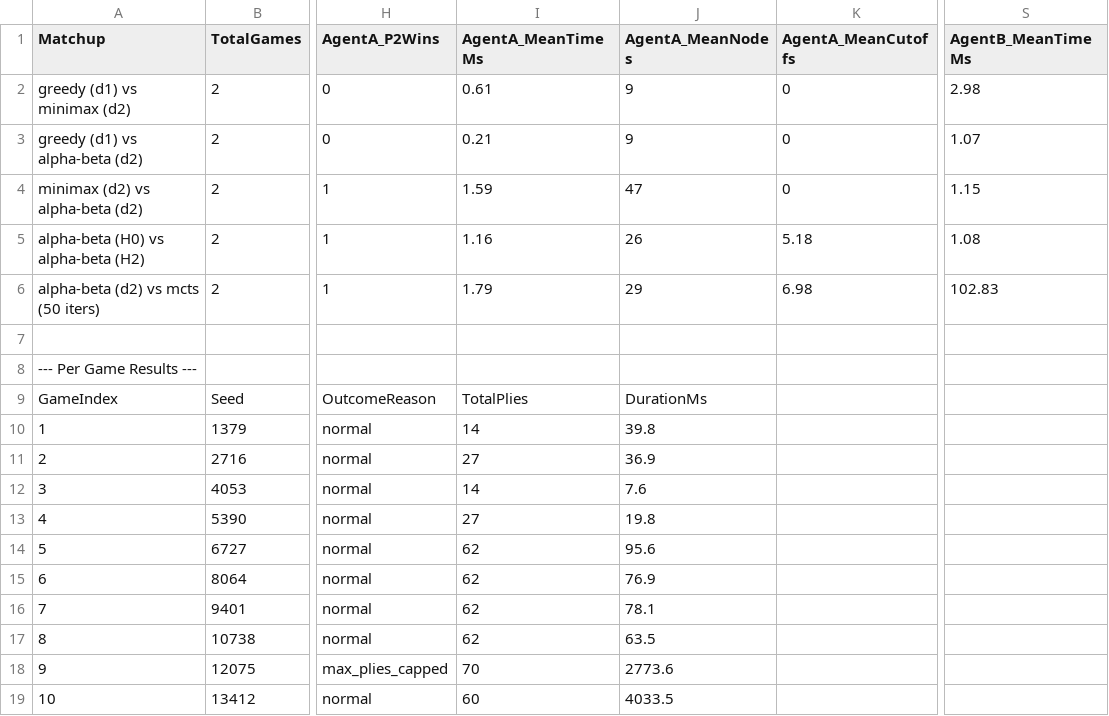
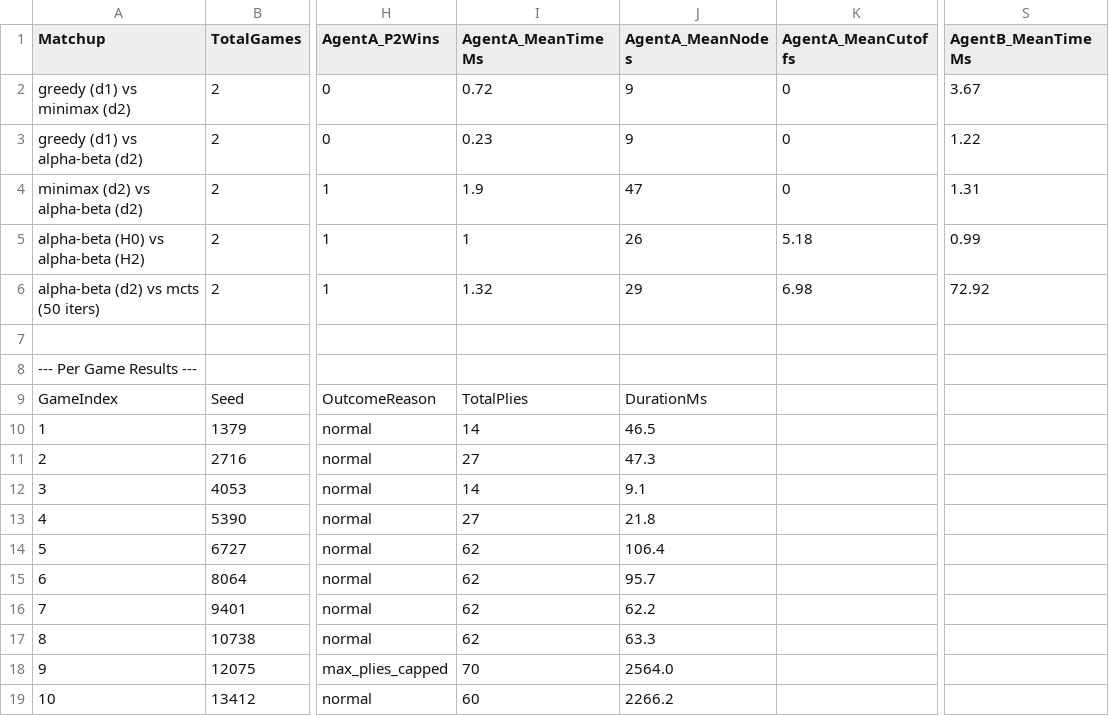
Before and after one commit to manannn24/Quoridor-AI, a CSV file: reports/benchmark_summary.csv, drawn as a sheet; only a part is shown, gaps mark what is left out; the diff names each change by its address in the sheet, - before the commit and + after, or states it on an @@ line.

```diff
--- a/reports/benchmark_summary.csv
+++ b/reports/benchmark_summary.csv
-I2 (AgentA_MeanTimeMs): 0.61
+I2 (AgentA_MeanTimeMs): 0.72
-S2 (AgentB_MeanTimeMs): 2.98
+S2 (AgentB_MeanTimeMs): 3.67
-I3 (AgentA_MeanTimeMs): 0.21
+I3 (AgentA_MeanTimeMs): 0.23
-S3 (AgentB_MeanTimeMs): 1.07
+S3 (AgentB_MeanTimeMs): 1.22
-I4 (AgentA_MeanTimeMs): 1.59
+I4 (AgentA_MeanTimeMs): 1.9
-S4 (AgentB_MeanTimeMs): 1.15
+S4 (AgentB_MeanTimeMs): 1.31
-I5 (AgentA_MeanTimeMs): 1.16
+I5 (AgentA_MeanTimeMs): 1
-S5 (AgentB_MeanTimeMs): 1.08
+S5 (AgentB_MeanTimeMs): 0.99
-I6 (AgentA_MeanTimeMs): 1.79
+I6 (AgentA_MeanTimeMs): 1.32
-S6 (AgentB_MeanTimeMs): 102.83
+S6 (AgentB_MeanTimeMs): 72.92
-J10 (AgentA_MeanNodes): 39.8
+J10 (AgentA_MeanNodes): 46.5
-J11 (AgentA_MeanNodes): 36.9
+J11 (AgentA_MeanNodes): 47.3
-J12 (AgentA_MeanNodes): 7.6
+J12 (AgentA_MeanNodes): 9.1
-J13 (AgentA_MeanNodes): 19.8
+J13 (AgentA_MeanNodes): 21.8
-J14 (AgentA_MeanNodes): 95.6
+J14 (AgentA_MeanNodes): 106.4
-J15 (AgentA_MeanNodes): 76.9
+J15 (AgentA_MeanNodes): 95.7
-J16 (AgentA_MeanNodes): 78.1
+J16 (AgentA_MeanNodes): 62.2
-J17 (AgentA_MeanNodes): 63.5
+J17 (AgentA_MeanNodes): 63.3
-J18 (AgentA_MeanNodes): 2773.6
+J18 (AgentA_MeanNodes): 2564.0
-J19 (AgentA_MeanNodes): 4033.5
+J19 (AgentA_MeanNodes): 2266.2
```
Also changed, not shown: 4 other files.
